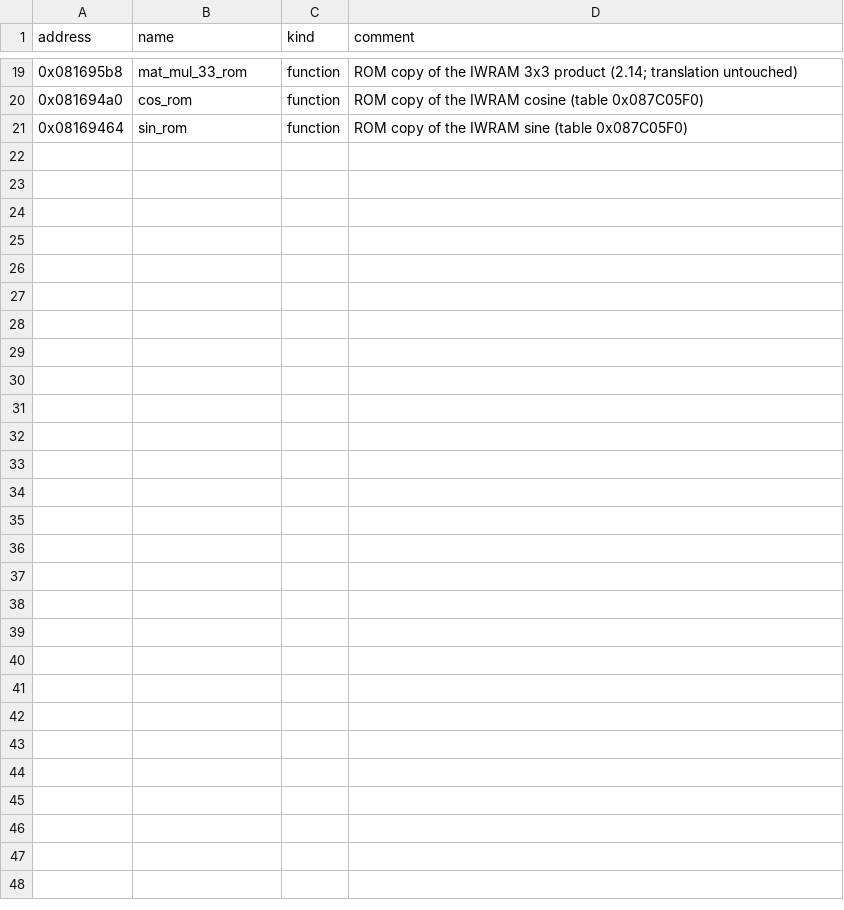
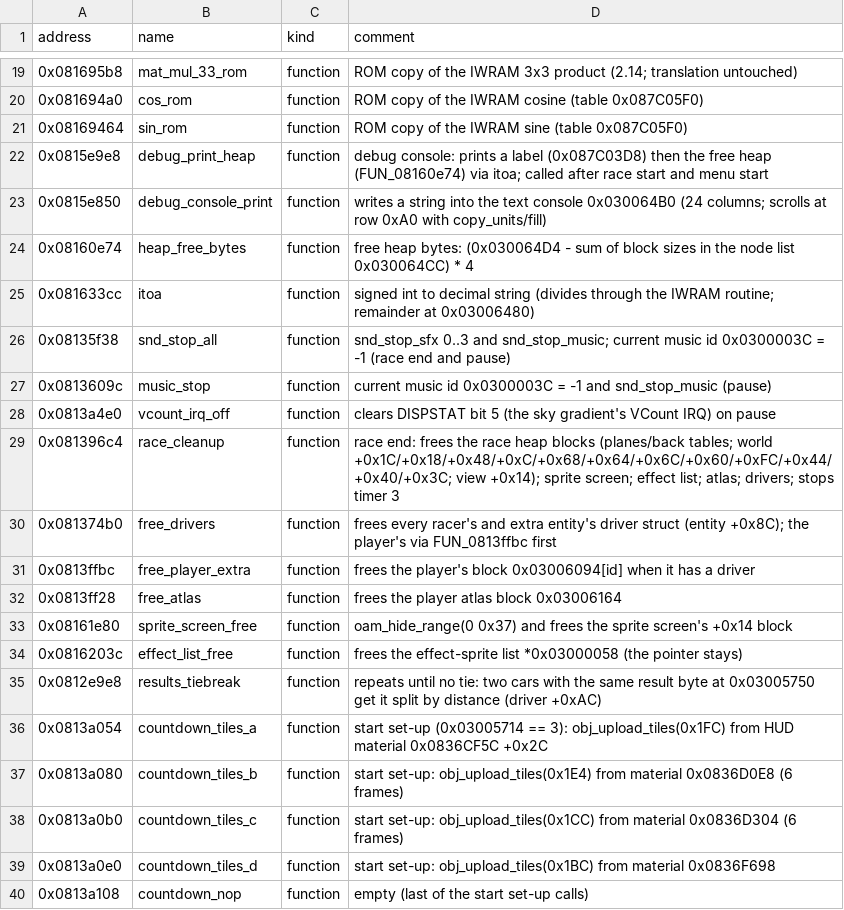
Before and after one commit to mtailordev/nfs-gba, a CSV file: docs/engine/notes/symbols.live-race.csv, drawn as a sheet; only a part is shown, gaps mark what is left out.

Commit message:
live-race: game-loop doc, integration notes, handover recon notes
Game-loop doc updated for the live race (no stand-ins, the five traces,
recorder columns, play-mode sound), the integration notes with the
FIDELITY changes, and the plan for the race-init handover (not started,
paused for the review). Notes CSVs gain the addresses and functions found
while reading the handover code.

```diff
--- a/docs/engine/notes/symbols.live-race.csv
+++ b/docs/engine/notes/symbols.live-race.csv
@@ -21 +21,20 @@ address,name,kind,comment
 0x08169464,sin_rom,function,ROM copy of the IWRAM sine (table 0x087C05F0)
+0x0815e9e8,debug_print_heap,function,debug console: prints a label (0x087C03D8) then the free heap (FUN_08160e74) via itoa; called after race start and menu start
+0x0815e850,debug_console_print,function,writes a string into the text console 0x030064B0 (24 columns; scrolls at row 0xA0 with copy_units/fill)
+0x08160e74,heap_free_bytes,function,free heap bytes: (0x030064D4 - sum of block sizes in the node list 0x030064CC) * 4
+0x081633cc,itoa,function,signed int to decimal string (divides through the IWRAM routine; remainder at 0x03006480)
+0x08135f38,snd_stop_all,function,snd_stop_sfx 0..3 and snd_stop_music; current music id 0x0300003C = -1 (race end and pause)
+0x0813609c,music_stop,function,current music id 0x0300003C = -1 and snd_stop_music (pause)
+0x0813a4e0,vcount_irq_off,function,clears DISPSTAT bit 5 (the sky gradient's VCount IRQ) on pause
+0x081396c4,race_cleanup,function,race end: frees the race heap blocks (planes/back tables; world +0x1C/+0x18/+0x48/+0xC/+0x68/+0x64/+0x6C/+0x60/+0xFC/+0x44/+0x40/+0x3C; view +0x14); sprite screen; effect list; atlas; drivers; stops timer 3
+0x081374b0,free_drivers,function,frees every racer's and extra entity's driver struct (entity +0x8C); the player's via FUN_0813ffbc first
+0x0813ffbc,free_player_extra,function,frees the player's block 0x03006094[id] when it has a driver
+0x0813ff28,free_atlas,function,frees the player atlas block 0x03006164
+0x08161e80,sprite_screen_free,function,oam_hide_range(0 0x37) and frees the sprite screen's +0x14 block
+0x0816203c,effect_list_free,function,frees the effect-sprite list *0x03000058 (the pointer stays)
+0x0812e9e8,results_tiebreak,function,repeats until no tie: two cars with the same result byte at 0x03005750 get it split by distance (driver +0xAC)
+0x0813a054,countdown_tiles_a,function,start set-up (0x03005714 == 3): obj_upload_tiles(0x1FC) from HUD material 0x0836CF5C +0x2C
+0x0813a080,countdown_tiles_b,function,start set-up: obj_upload_tiles(0x1E4) from material 0x0836D0E8 (6 frames)
+0x0813a0b0,countdown_tiles_c,function,start set-up: obj_upload_tiles(0x1CC) from material 0x0836D304 (6 frames)
+0x0813a0e0,countdown_tiles_d,function,start set-up: obj_upload_tiles(0x1BC) from material 0x0836F698
+0x0813a108,countdown_nop,function,empty (last of the start set-up calls)
```
Also changed, not shown: docs/engine/notes/addresses.live-race.csv, 1 other file.
